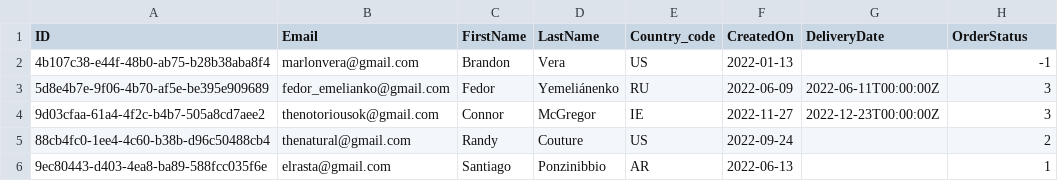
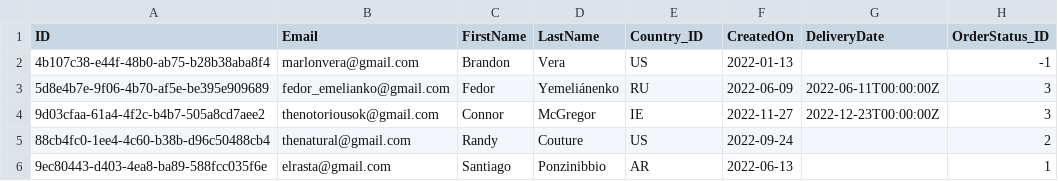
Before and after one commit to matmirr/sales_orders, a CSV file: db/data/com.matmir-SalesOrders.csv, drawn as a sheet.

```diff
--- a/db/data/com.matmir-SalesOrders.csv
+++ b/db/data/com.matmir-SalesOrders.csv
@@ -1,2 +1,2 @@
-ID,Email,FirstName,LastName,Country_code,CreatedOn,DeliveryDate,OrderStatus
+ID,Email,FirstName,LastName,Country_ID,CreatedOn,DeliveryDate,OrderStatus_ID
 4b107c38-e44f-48b0-ab75-b28b38aba8f4,marlonvera@gmail.com,Brandon,Vera,US,2022-01-13,,-1
```
Also changed, not shown: 26 other files.
